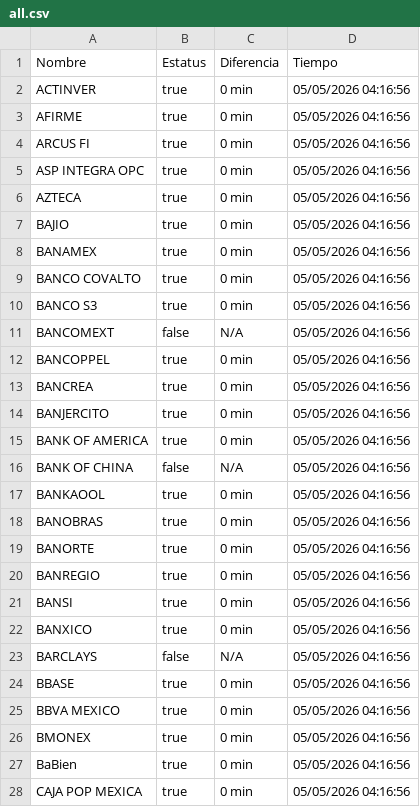
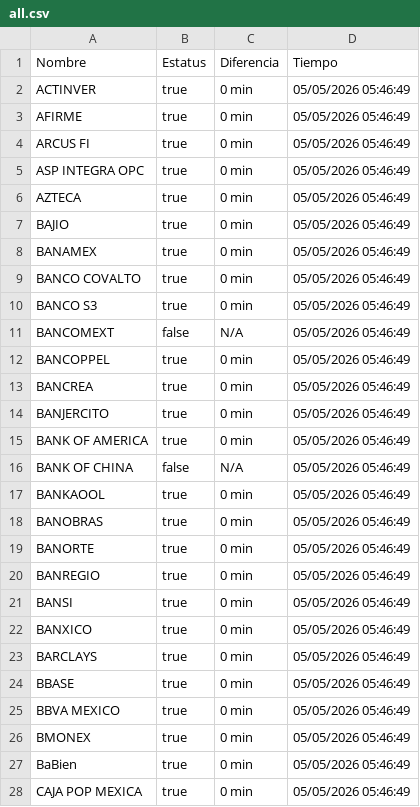
Before and after one commit to MoshiMoshi98/monspei-scrapper, a CSV file: salidas/all.csv, drawn as a sheet; only a part is shown; the diff covers the shown part only.

```diff
--- a/salidas/all.csv
+++ b/salidas/all.csv
@@ -1,28 +1,28 @@
 Nombre,Estatus,Diferencia,Tiempo
-"ACTINVER",true,0 min,05/05/2026 04:16:56
-"AFIRME",true,0 min,05/05/2026 04:16:56
-"ARCUS FI",true,0 min,05/05/2026 04:16:56
-"ASP INTEGRA OPC",true,0 min,05/05/2026 04:16:56
-"AZTECA",true,0 min,05/05/2026 04:16:56
-"BAJIO",true,0 min,05/05/2026 04:16:56
-"BANAMEX",true,0 min,05/05/2026 04:16:56
-"BANCO COVALTO",true,0 min,05/05/2026 04:16:56
-"BANCO S3",true,0 min,05/05/2026 04:16:56
-"BANCOMEXT",false,N/A,05/05/2026 04:16:56
-"BANCOPPEL",true,0 min,05/05/2026 04:16:56
-"BANCREA",true,0 min,05/05/2026 04:16:56
-"BANJERCITO",true,0 min,05/05/2026 04:16:56
-"BANK OF AMERICA",true,0 min,05/05/2026 04:16:56
-"BANK OF CHINA",false,N/A,05/05/2026 04:16:56
-"BANKAOOL",true,0 min,05/05/2026 04:16:56
-"BANOBRAS",true,0 min,05/05/2026 04:16:56
-"BANORTE",true,0 min,05/05/2026 04:16:56
-"BANREGIO",true,0 min,05/05/2026 04:16:56
-"BANSI",true,0 min,05/05/2026 04:16:56
-"BANXICO",true,0 min,05/05/2026 04:16:56
-"BARCLAYS",false,N/A,05/05/2026 04:16:56
-"BBASE",true,0 min,05/05/2026 04:16:56
-"BBVA MEXICO",true,0 min,05/05/2026 04:16:56
-"BMONEX",true,0 min,05/05/2026 04:16:56
-"BaBien",true,0 min,05/05/2026 04:16:56
-"CAJA POP MEXICA",true,0 min,05/05/2026 04:16:56
+"ACTINVER",true,0 min,05/05/2026 05:46:49
+"AFIRME",true,0 min,05/05/2026 05:46:49
+"ARCUS FI",true,0 min,05/05/2026 05:46:49
+"ASP INTEGRA OPC",true,0 min,05/05/2026 05:46:49
+"AZTECA",true,0 min,05/05/2026 05:46:49
+"BAJIO",true,0 min,05/05/2026 05:46:49
+"BANAMEX",true,0 min,05/05/2026 05:46:49
+"BANCO COVALTO",true,0 min,05/05/2026 05:46:49
+"BANCO S3",true,0 min,05/05/2026 05:46:49
+"BANCOMEXT",false,N/A,05/05/2026 05:46:49
+"BANCOPPEL",true,0 min,05/05/2026 05:46:49
+"BANCREA",true,0 min,05/05/2026 05:46:49
+"BANJERCITO",true,0 min,05/05/2026 05:46:49
+"BANK OF AMERICA",true,0 min,05/05/2026 05:46:49
+"BANK OF CHINA",false,N/A,05/05/2026 05:46:49
+"BANKAOOL",true,0 min,05/05/2026 05:46:49
+"BANOBRAS",true,0 min,05/05/2026 05:46:49
+"BANORTE",true,0 min,05/05/2026 05:46:49
+"BANREGIO",true,0 min,05/05/2026 05:46:49
+"BANSI",true,0 min,05/05/2026 05:46:49
+"BANXICO",true,0 min,05/05/2026 05:46:49
+"BARCLAYS",true,0 min,05/05/2026 05:46:49
+"BBASE",true,0 min,05/05/2026 05:46:49
+"BBVA MEXICO",true,0 min,05/05/2026 05:46:49
+"BMONEX",true,0 min,05/05/2026 05:46:49
+"BaBien",true,0 min,05/05/2026 05:46:49
+"CAJA POP MEXICA",true,0 min,05/05/2026 05:46:49
```
Also changed, not shown: 71 edited cells elsewhere in this file, salidas/desconectados.csv, 2 other files.
